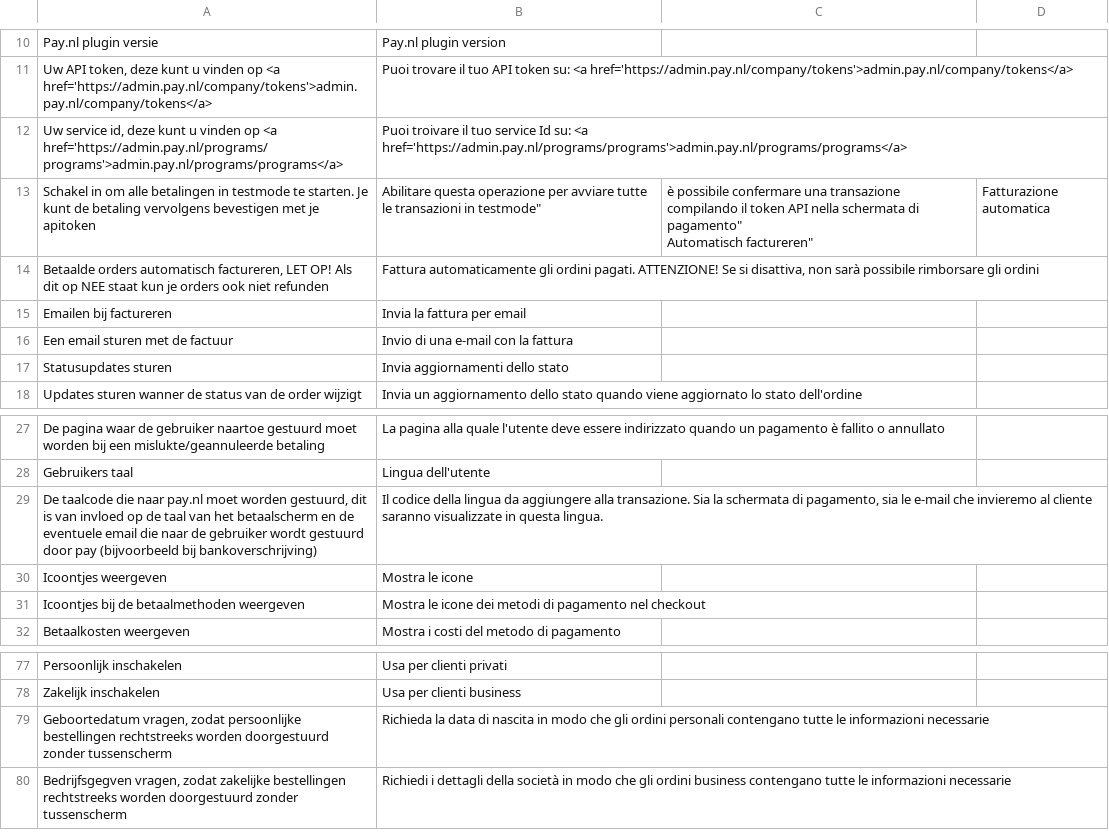
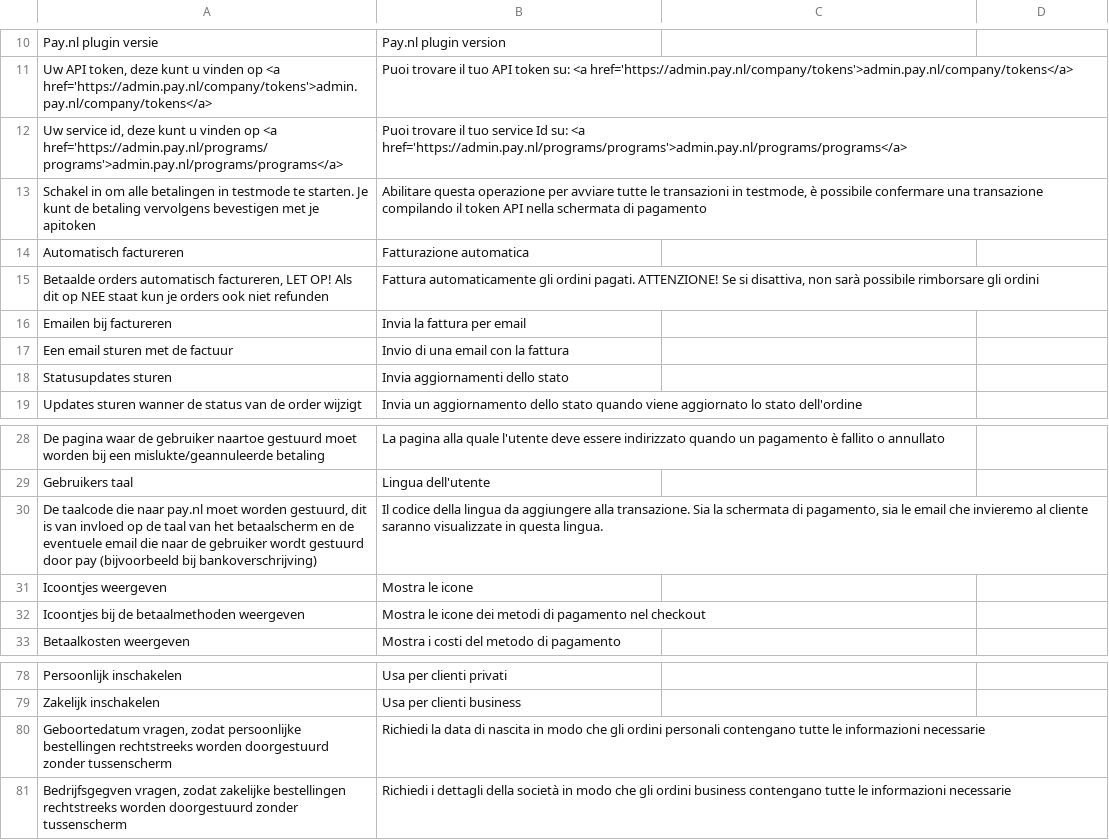
Before and after one commit to paynl/magento-plugin, a CSV file: app/locale/it_IT/Pay_Payment.csv, drawn as a sheet; only a part is shown, gaps mark what is left out.

Commit message:
More fix on italian tranlsation

```diff
--- a/app/locale/it_IT/Pay_Payment.csv
+++ b/app/locale/it_IT/Pay_Payment.csv
@@ -11,8 +11,8 @@
 "Uw API token, deze kunt u vinden op <a href='https://admin.pay.nl/company/tokens'>admin.pay.nl/company/tokens</a>","Puoi trovare il tuo API token su: <a href='https://admin.pay.nl/company/tokens'>admin.pay.nl/company/tokens</a>"
-"Uw service id, deze kunt u vinden op <a href='https://admin.pay.nl/programs/programs'>admin.pay.nl/programs/programs</a>","Puoi troivare il tuo service Id su: <a href='https://admin.pay.nl/programs/programs'>admin.pay.nl/programs/programs</a>"
-"Schakel in om alle betalingen in testmode te starten. Je kunt de betaling vervolgens bevestigen met je apitoken",""Abilitare questa operazione per avviare tutte le transazioni in testmode"," è possibile confermare una transazione compilando il token API nella schermata di pagamento""
-"Automatisch factureren","Fatturazione automatica"
+"Uw service id, deze kunt u vinden op <a href='https://admin.pay.nl/programs/programs'>admin.pay.nl/programs/programs</a>","Puoi trovare il tuo service Id su: <a href='https://admin.pay.nl/programs/programs'>admin.pay.nl/programs/programs</a>"
+"Schakel in om alle betalingen in testmode te starten. Je kunt de betaling vervolgens bevestigen met je apitoken","Abilitare questa operazione per avviare tutte le transazioni in testmode, è possibile confermare una transazione compilando il token API nella schermata di pagamento"
+"Automatisch factureren","Fatturazione automatica"
 "Betaalde orders automatisch factureren, LET OP! Als dit op NEE staat kun je orders ook niet refunden","Fattura automaticamente gli ordini pagati. ATTENZIONE! Se si disattiva, non sarà possibile rimborsare gli ordini"
 "Emailen bij factureren","Invia la fattura per email"
-"Een email sturen met de factuur","Invio di una e-mail con la fattura"
+"Een email sturen met de factuur","Invio di una email con la fattura"
 "Statusupdates sturen","Invia aggiornamenti dello stato"
@@ -29,3 +29,3 @@
 "Gebruikers taal","Lingua dell'utente"
-"De taalcode die naar pay.nl moet worden gestuurd, dit is van invloed op de taal van het betaalscherm en de eventuele email die naar de gebruiker wordt gestuurd door pay (bijvoorbeeld bij bankoverschrijving)","Il codice della lingua da aggiungere alla transazione. Sia la schermata di pagamento, sia le e-mail che invieremo al cliente  saranno  visualizzate in questa lingua."
+"De taalcode die naar pay.nl moet worden gestuurd, dit is van invloed op de taal van het betaalscherm en de eventuele email die naar de gebruiker wordt gestuurd door pay (bijvoorbeeld bij bankoverschrijving)","Il codice della lingua da aggiungere alla transazione. Sia la schermata di pagamento, sia le email che invieremo al cliente  saranno  visualizzate in questa lingua."
 "Icoontjes weergeven","Mostra le icone"
@@ -79,3 +79,3 @@
 "Zakelijk inschakelen","Usa per clienti business"
-"Geboortedatum vragen, zodat persoonlijke bestellingen rechtstreeks worden doorgestuurd zonder tussenscherm","Richieda la data di nascita in modo che gli ordini personali contengano tutte le informazioni necessarie"
+"Geboortedatum vragen, zodat persoonlijke bestellingen rechtstreeks worden doorgestuurd zonder tussenscherm","Richiedi la data di nascita in modo che gli ordini personali contengano tutte le informazioni necessarie"
 "Bedrijfsgegven vragen, zodat zakelijke bestellingen rechtstreeks worden doorgestuurd zonder tussenscherm","Richiedi i dettagli della società in modo che gli ordini business contengano tutte le informazioni necessarie"
```
